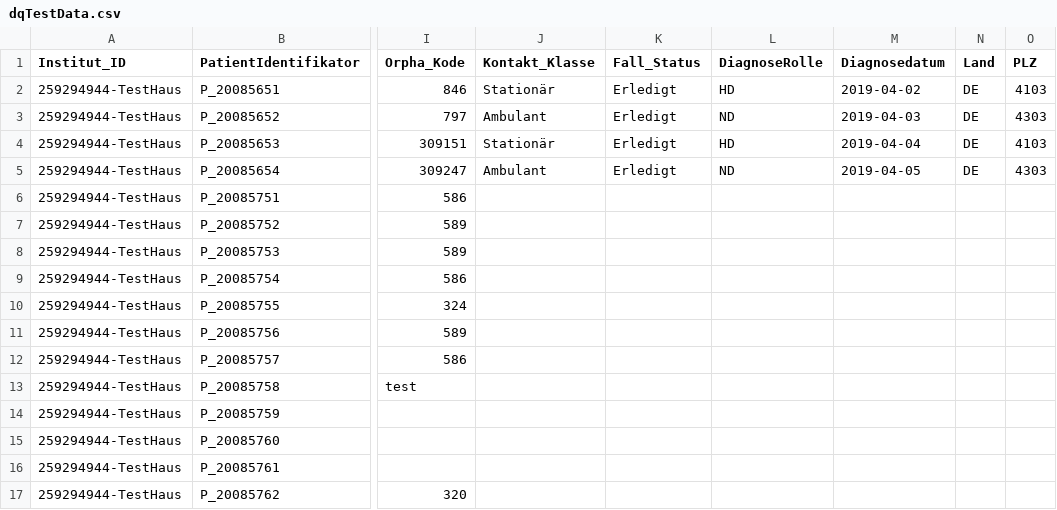
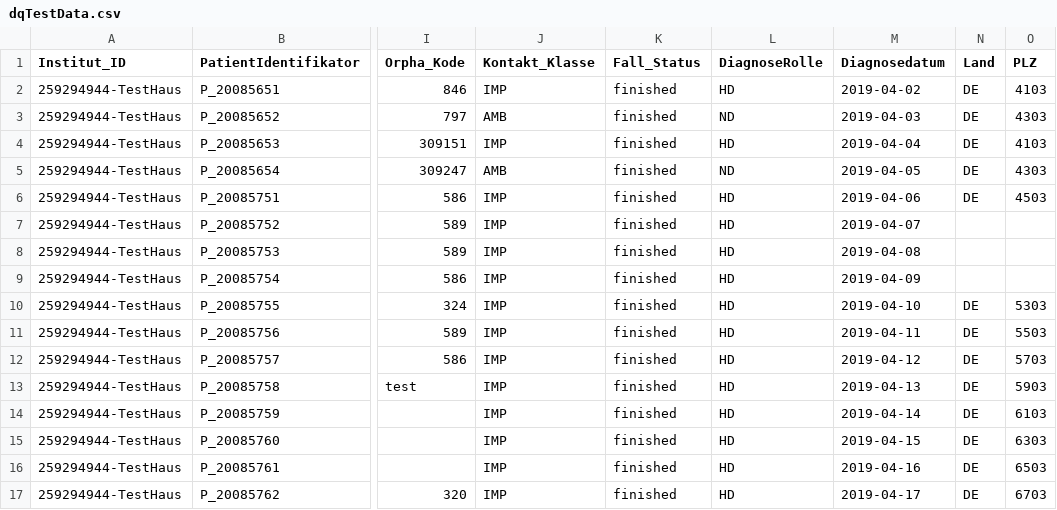
Before and after one commit to KaisTahar/cordDqChecker-MIM, a CSV file: Local/Data/medData/dqTestData.csv, drawn as a sheet; only a part is shown, gaps mark what is left out; the diff covers the shown part only; the diff names each change by its address in the sheet, - before the commit and + after, or states it on an @@ line.

```diff
--- a/Local/Data/medData/dqTestData.csv
+++ b/Local/Data/medData/dqTestData.csv
-J2 (Kontakt_Klasse): Stationär
+J2 (Kontakt_Klasse): IMP
-K2:K5 (Fall_Status): Erledigt
+K2:K5 (Fall_Status): finished
-J3 (Kontakt_Klasse): Ambulant
+J3 (Kontakt_Klasse): AMB
-J4 (Kontakt_Klasse): Stationär
+J4 (Kontakt_Klasse): IMP
-J5 (Kontakt_Klasse): Ambulant
+J5 (Kontakt_Klasse): AMB
-J6:J17 (Kontakt_Klasse): (empty)
+J6:J17 (Kontakt_Klasse): IMP
-K6:K17 (Fall_Status): (empty)
+K6:K17 (Fall_Status): finished
-L6:L17 (DiagnoseRolle): (empty)
+L6:L17 (DiagnoseRolle): HD
-M6 (Diagnosedatum): (empty)
+M6 (Diagnosedatum): 2019-04-06
-N6 (Land): (empty)
+N6 (Land): DE
-O6 (PLZ): (empty)
+O6 (PLZ): 4503
-M7 (Diagnosedatum): (empty)
+M7 (Diagnosedatum): 2019-04-07
-M8 (Diagnosedatum): (empty)
+M8 (Diagnosedatum): 2019-04-08
-M9 (Diagnosedatum): (empty)
+M9 (Diagnosedatum): 2019-04-09
-M10 (Diagnosedatum): (empty)
+M10 (Diagnosedatum): 2019-04-10
-N10:N17 (Land): (empty)
+N10:N17 (Land): DE
-O10 (PLZ): (empty)
+O10 (PLZ): 5303
-M11 (Diagnosedatum): (empty)
+M11 (Diagnosedatum): 2019-04-11
-O11 (PLZ): (empty)
+O11 (PLZ): 5503
-M12 (Diagnosedatum): (empty)
+M12 (Diagnosedatum): 2019-04-12
-O12 (PLZ): (empty)
+O12 (PLZ): 5703
-M13 (Diagnosedatum): (empty)
+M13 (Diagnosedatum): 2019-04-13
-O13 (PLZ): (empty)
+O13 (PLZ): 5903
-M14 (Diagnosedatum): (empty)
+M14 (Diagnosedatum): 2019-04-14
-O14 (PLZ): (empty)
+O14 (PLZ): 6103
-M15 (Diagnosedatum): (empty)
+M15 (Diagnosedatum): 2019-04-15
-O15 (PLZ): (empty)
+O15 (PLZ): 6303
-M16 (Diagnosedatum): (empty)
+M16 (Diagnosedatum): 2019-04-16
-O16 (PLZ): (empty)
+O16 (PLZ): 6503
-M17 (Diagnosedatum): (empty)
+M17 (Diagnosedatum): 2019-04-17
-O17 (PLZ): (empty)
+O17 (PLZ): 6703
```
Also changed, not shown: 2 added rows, 1 removed row and 78 edited cells elsewhere in this file, 2 other files.
